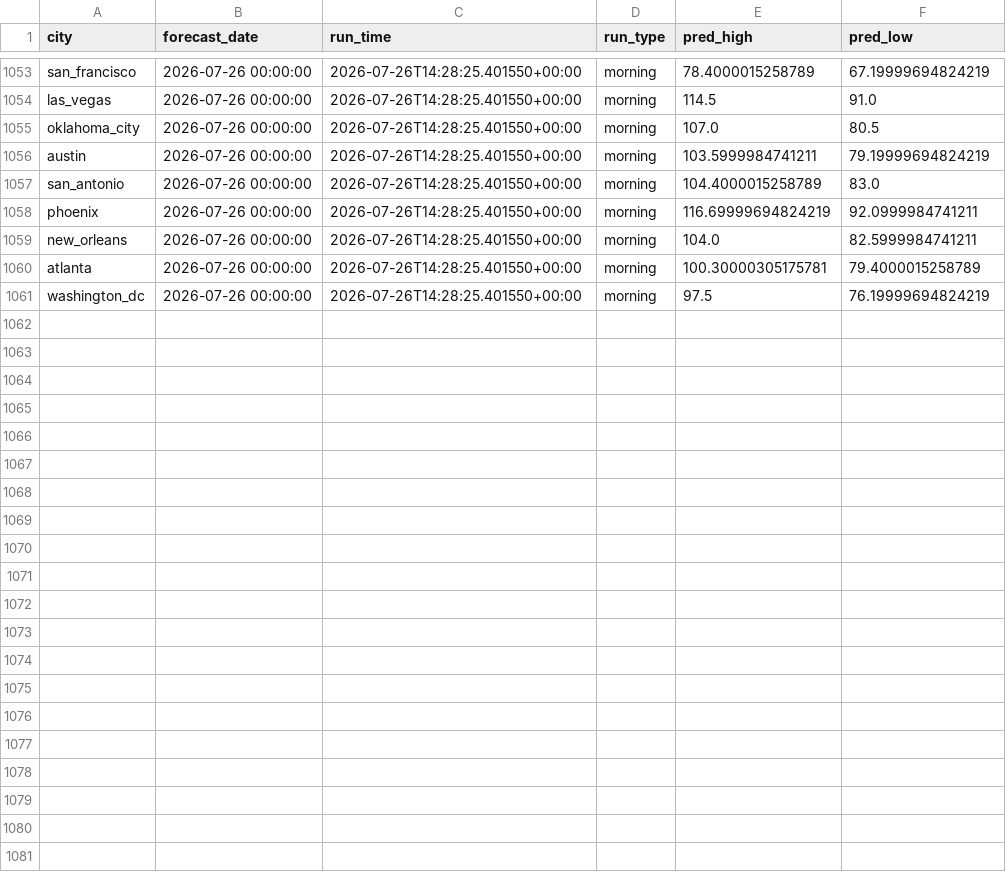
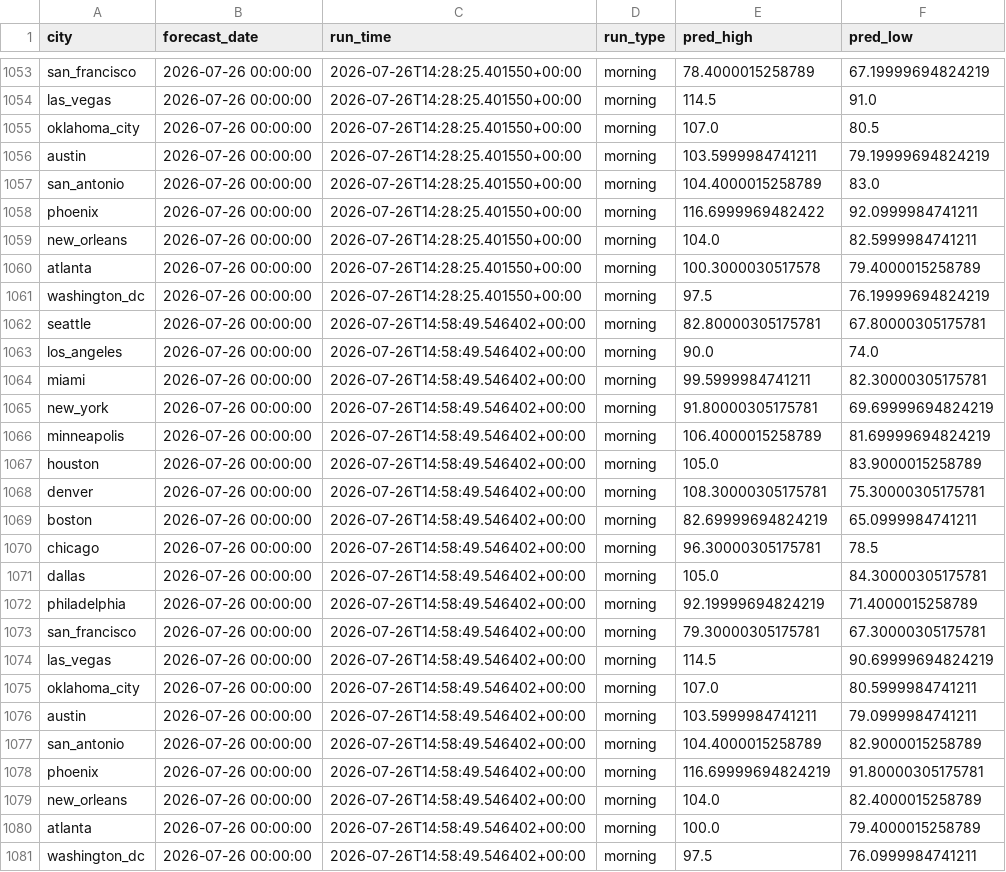
Before and after one commit to rhabramov/weather-ensemble, a CSV file: data_store/predictions.csv, drawn as a sheet; only a part is shown, gaps mark what is left out; the diff covers the shown part only.

```diff
--- a/data_store/predictions.csv
+++ b/data_store/predictions.csv
@@ -1057,5 +1057,25 @@ austin,2026-07-26 00:00:00,2026-07-26T14:28:25.401550+00:00,morning,103.59999847
 san_antonio,2026-07-26 00:00:00,2026-07-26T14:28:25.401550+00:00,morning,104.4000015258789,83.0
-phoenix,2026-07-26 00:00:00,2026-07-26T14:28:25.401550+00:00,morning,116.69999694824219,92.0999984741211
+phoenix,2026-07-26 00:00:00,2026-07-26T14:28:25.401550+00:00,morning,116.6999969482422,92.0999984741211
 new_orleans,2026-07-26 00:00:00,2026-07-26T14:28:25.401550+00:00,morning,104.0,82.5999984741211
-atlanta,2026-07-26 00:00:00,2026-07-26T14:28:25.401550+00:00,morning,100.30000305175781,79.4000015258789
+atlanta,2026-07-26 00:00:00,2026-07-26T14:28:25.401550+00:00,morning,100.3000030517578,79.4000015258789
 washington_dc,2026-07-26 00:00:00,2026-07-26T14:28:25.401550+00:00,morning,97.5,76.19999694824219
+seattle,2026-07-26 00:00:00,2026-07-26T14:58:49.546402+00:00,morning,82.80000305175781,67.80000305175781
+los_angeles,2026-07-26 00:00:00,2026-07-26T14:58:49.546402+00:00,morning,90.0,74.0
+miami,2026-07-26 00:00:00,2026-07-26T14:58:49.546402+00:00,morning,99.5999984741211,82.30000305175781
+new_york,2026-07-26 00:00:00,2026-07-26T14:58:49.546402+00:00,morning,91.80000305175781,69.69999694824219
+minneapolis,2026-07-26 00:00:00,2026-07-26T14:58:49.546402+00:00,morning,106.4000015258789,81.69999694824219
+houston,2026-07-26 00:00:00,2026-07-26T14:58:49.546402+00:00,morning,105.0,83.9000015258789
+denver,2026-07-26 00:00:00,2026-07-26T14:58:49.546402+00:00,morning,108.30000305175781,75.30000305175781
+boston,2026-07-26 00:00:00,2026-07-26T14:58:49.546402+00:00,morning,82.69999694824219,65.0999984741211
+chicago,2026-07-26 00:00:00,2026-07-26T14:58:49.546402+00:00,morning,96.30000305175781,78.5
+dallas,2026-07-26 00:00:00,2026-07-26T14:58:49.546402+00:00,morning,105.0,84.30000305175781
+philadelphia,2026-07-26 00:00:00,2026-07-26T14:58:49.546402+00:00,morning,92.19999694824219,71.4000015258789
+san_francisco,2026-07-26 00:00:00,2026-07-26T14:58:49.546402+00:00,morning,79.30000305175781,67.30000305175781
+las_vegas,2026-07-26 00:00:00,2026-07-26T14:58:49.546402+00:00,morning,114.5,90.69999694824219
+oklahoma_city,2026-07-26 00:00:00,2026-07-26T14:58:49.546402+00:00,morning,107.0,80.5999984741211
+austin,2026-07-26 00:00:00,2026-07-26T14:58:49.546402+00:00,morning,103.5999984741211,79.0999984741211
+san_antonio,2026-07-26 00:00:00,2026-07-26T14:58:49.546402+00:00,morning,104.4000015258789,82.9000015258789
+phoenix,2026-07-26 00:00:00,2026-07-26T14:58:49.546402+00:00,morning,116.69999694824219,91.80000305175781
+new_orleans,2026-07-26 00:00:00,2026-07-26T14:58:49.546402+00:00,morning,104.0,82.4000015258789
+atlanta,2026-07-26 00:00:00,2026-07-26T14:58:49.546402+00:00,morning,100.0,79.4000015258789
+washington_dc,2026-07-26 00:00:00,2026-07-26T14:58:49.546402+00:00,morning,97.5,76.0999984741211
```
Also changed, not shown: 3 edited cells elsewhere in this file, data_store/run_log.csv.
